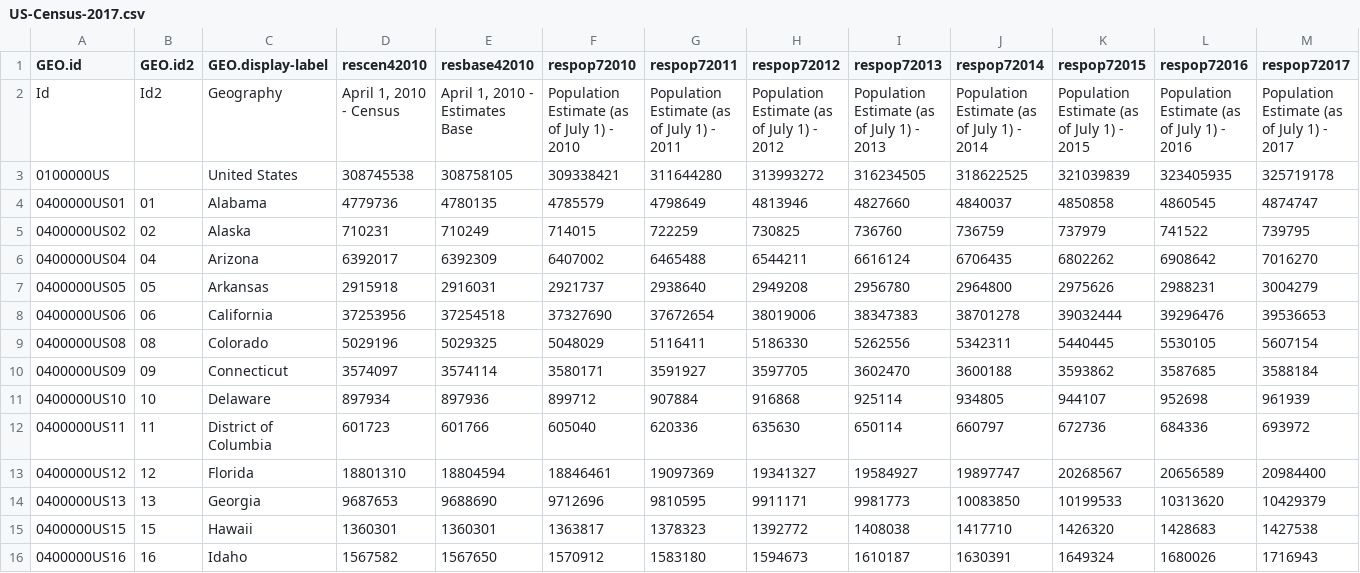
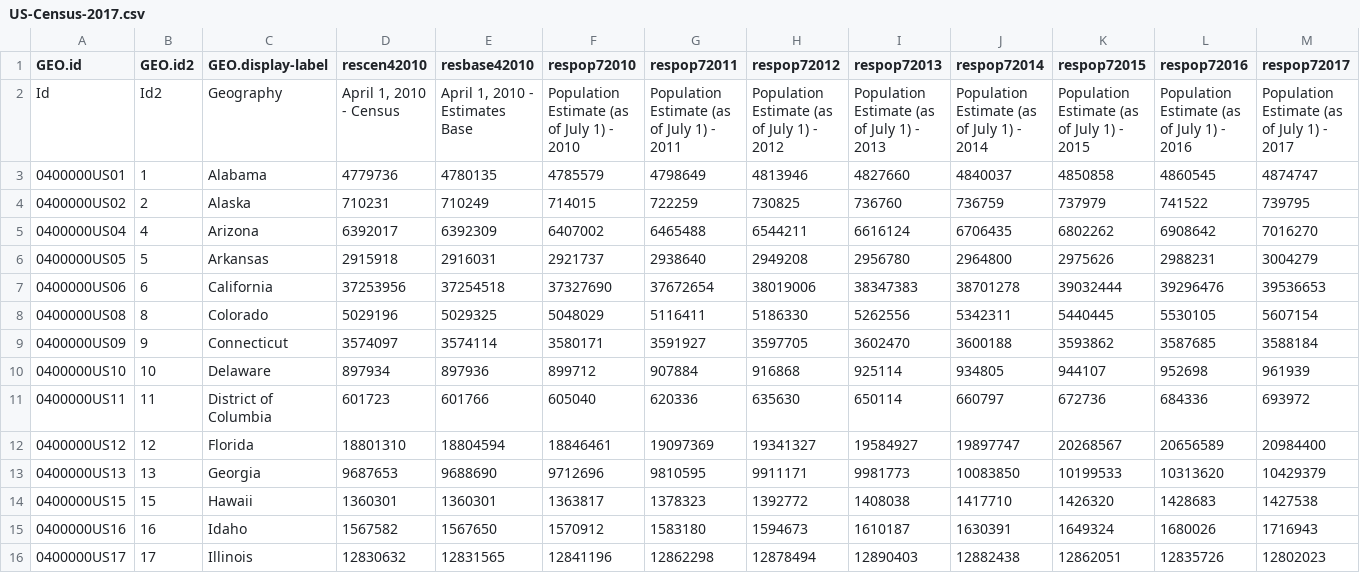
Before and after one commit to Ivanov1ch/US-Census, a CSV file: US-Census-2017.csv, drawn as a sheet; only a part is shown; the shorter side is filled out with more unchanged rows.

Commit message:
Reorder data export, setup python Analysis reading and JSON export

```diff
--- a/US-Census-2017.csv
+++ b/US-Census-2017.csv
@@ -2,10 +2,9 @@ GEO.id,GEO.id2,GEO.display-label,rescen42010,resbase42010,respop72010,respop7201
 Id,Id2,Geography,"April 1, 2010 - Census","April 1, 2010 - Estimates Base",Population Estimate (as of July 1) - 2010,Population Estimate (as of July 1) - 2011,Population Estimate (as of July 1) - 2012,Population Estimate (as of July 1) - 2013,Population Estimate (as of July 1) - 2014,Population Estimate (as of July 1) - 2015,Population Estimate (as of July 1) - 2016,Population Estimate (as of July 1) - 2017
-0100000US,,United States,308745538,308758105,309338421,311644280,313993272,316234505,318622525,321039839,323405935,325719178
-0400000US01,01,Alabama,4779736,4780135,4785579,4798649,4813946,4827660,4840037,4850858,4860545,4874747
-0400000US02,02,Alaska,710231,710249,714015,722259,730825,736760,736759,737979,741522,739795
-0400000US04,04,Arizona,6392017,6392309,6407002,6465488,6544211,6616124,6706435,6802262,6908642,7016270
-0400000US05,05,Arkansas,2915918,2916031,2921737,2938640,2949208,2956780,2964800,2975626,2988231,3004279
-0400000US06,06,California,37253956,37254518,37327690,37672654,38019006,38347383,38701278,39032444,39296476,39536653
-0400000US08,08,Colorado,5029196,5029325,5048029,5116411,5186330,5262556,5342311,5440445,5530105,5607154
-0400000US09,09,Connecticut,3574097,3574114,3580171,3591927,3597705,3602470,3600188,3593862,3587685,3588184
+0400000US01,1,Alabama,4779736,4780135,4785579,4798649,4813946,4827660,4840037,4850858,4860545,4874747
+0400000US02,2,Alaska,710231,710249,714015,722259,730825,736760,736759,737979,741522,739795
+0400000US04,4,Arizona,6392017,6392309,6407002,6465488,6544211,6616124,6706435,6802262,6908642,7016270
+0400000US05,5,Arkansas,2915918,2916031,2921737,2938640,2949208,2956780,2964800,2975626,2988231,3004279
+0400000US06,6,California,37253956,37254518,37327690,37672654,38019006,38347383,38701278,39032444,39296476,39536653
+0400000US08,8,Colorado,5029196,5029325,5048029,5116411,5186330,5262556,5342311,5440445,5530105,5607154
+0400000US09,9,Connecticut,3574097,3574114,3580171,3591927,3597705,3602470,3600188,3593862,3587685,3588184
 0400000US10,10,Delaware,897934,897936,899712,907884,916868,925114,934805,944107,952698,961939
```
Also changed, not shown: 8 other files.
